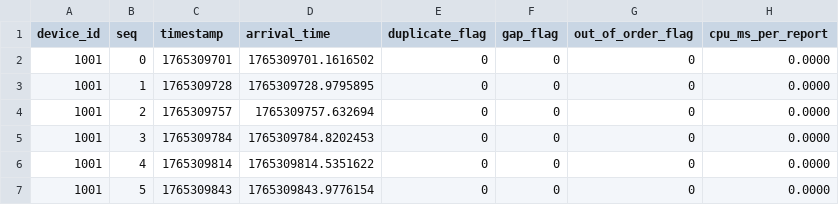
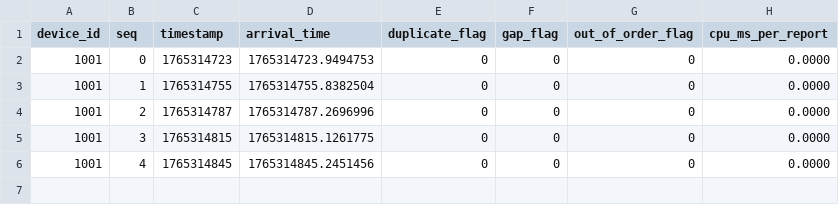
Before and after one commit to ferasahmed285/IoT-Telemetry-Protocol, a CSV file: results_baseline_30s.csv, drawn as a sheet.

```diff
--- a/results_baseline_30s.csv
+++ b/results_baseline_30s.csv
@@ -1,7 +1,6 @@
 device_id,seq,timestamp,arrival_time,duplicate_flag,gap_flag,out_of_order_flag,cpu_ms_per_report
-1001,0,1765309701,1765309701.1616502,0,0,0,0.0000
-1001,1,1765309728,1765309728.9795895,0,0,0,0.0000
-1001,2,1765309757,1765309757.632694,0,0,0,0.0000
-1001,3,1765309784,1765309784.8202453,0,0,0,0.0000
-1001,4,1765309814,1765309814.5351622,0,0,0,0.0000
-1001,5,1765309843,1765309843.9776154,0,0,0,0.0000
+1001,0,1765314723,1765314723.9494753,0,0,0,0.0000
+1001,1,1765314755,1765314755.8382504,0,0,0,0.0000
+1001,2,1765314787,1765314787.2696996,0,0,0,0.0000
+1001,3,1765314815,1765314815.1261775,0,0,0,0.0000
+1001,4,1765314845,1765314845.2451456,0,0,0,0.0000
```
Also changed, not shown: results_baseline_1s.csv, results_baseline_5s.csv, 12 other files.
